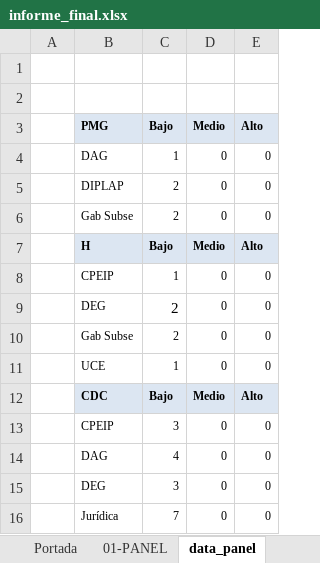
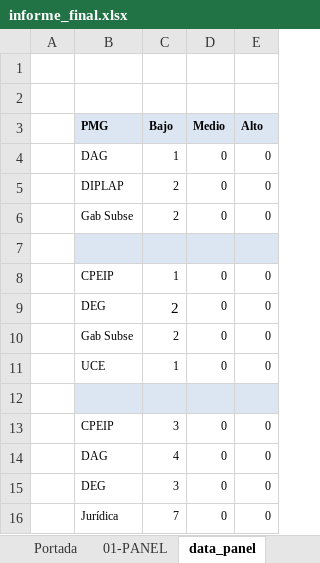
Before and after one commit to joaquinMineduc/ARMM, an Excel workbook: Backend/output/informe_final.xlsx, sheet data_panel, drawn as a sheet; only a part is shown; values as stored, in another font and other column widths than the file's, no borders; the diff names each change by its address in the sheet, - before the commit and + after, or states it on an @@ line.

```diff
--- a/Backend/output/informe_final.xlsx (sheet data_panel)
+++ b/Backend/output/informe_final.xlsx (sheet data_panel)
-row 7:  | H | Bajo | Medio | Alto
+row 7: (empty)
-row 12:  | CDC | Bajo | Medio | Alto
+row 12: (empty)
```
Also changed, not shown: sheet Convenios ADP, sheet programas sociales, charts or pictures, Backend/Input/Reports/formato.xlsx, 5 other files.
